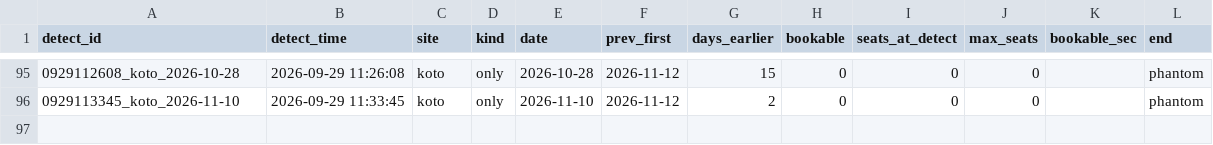
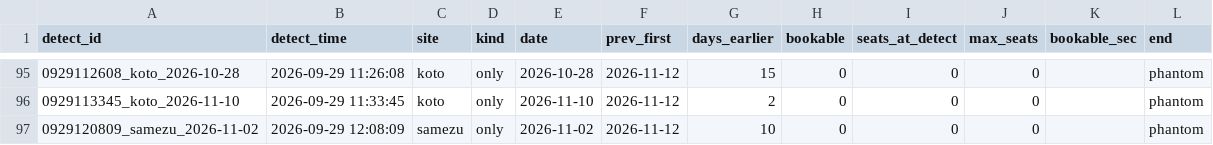
Before and after one commit to Juno264/menkyo-watch, a CSV file: data/early.csv, drawn as a sheet; only a part is shown, gaps mark what is left out; the diff names each change by its address in the sheet, - before the commit and + after, or states it on an @@ line.

```diff
--- a/data/early.csv
+++ b/data/early.csv
+row 97: 0929120809_samezu_2026-11-02 | 2026-09-29 12:08:09 | samezu | only | 2026-11-02 | 2026-11-12 | 10 | 0 | 0 | 0 |  | phantom
```
Also changed, not shown: data/cache.csv, data/events.csv, 3 other files.
